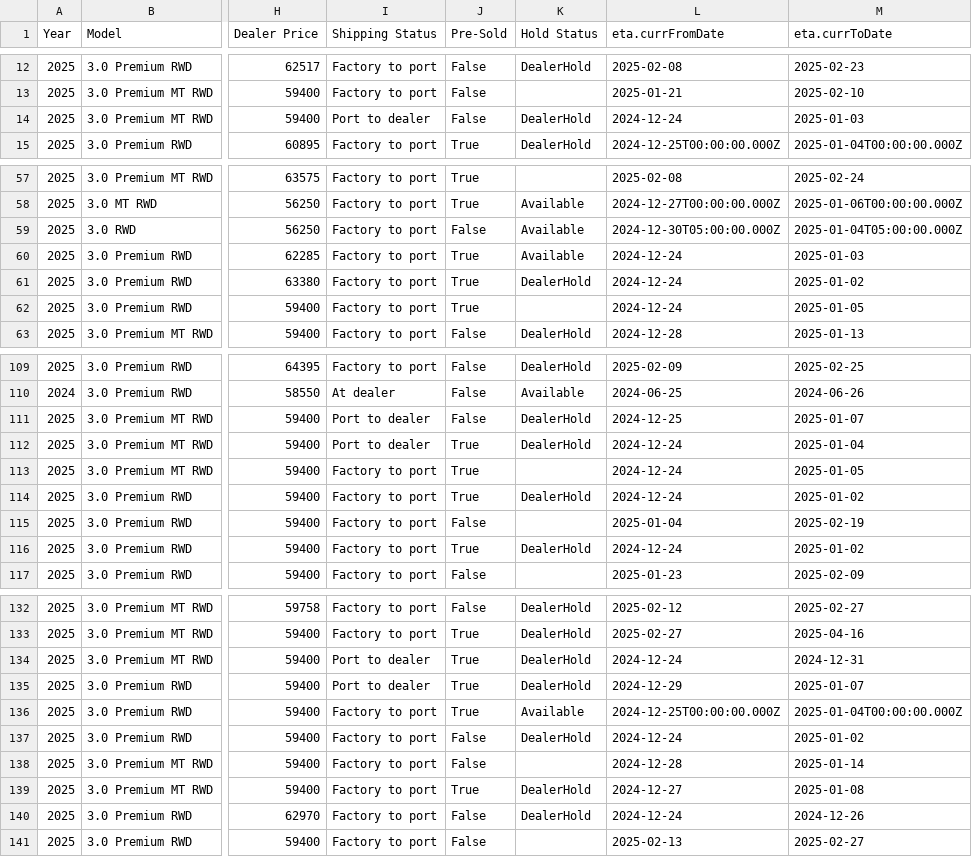
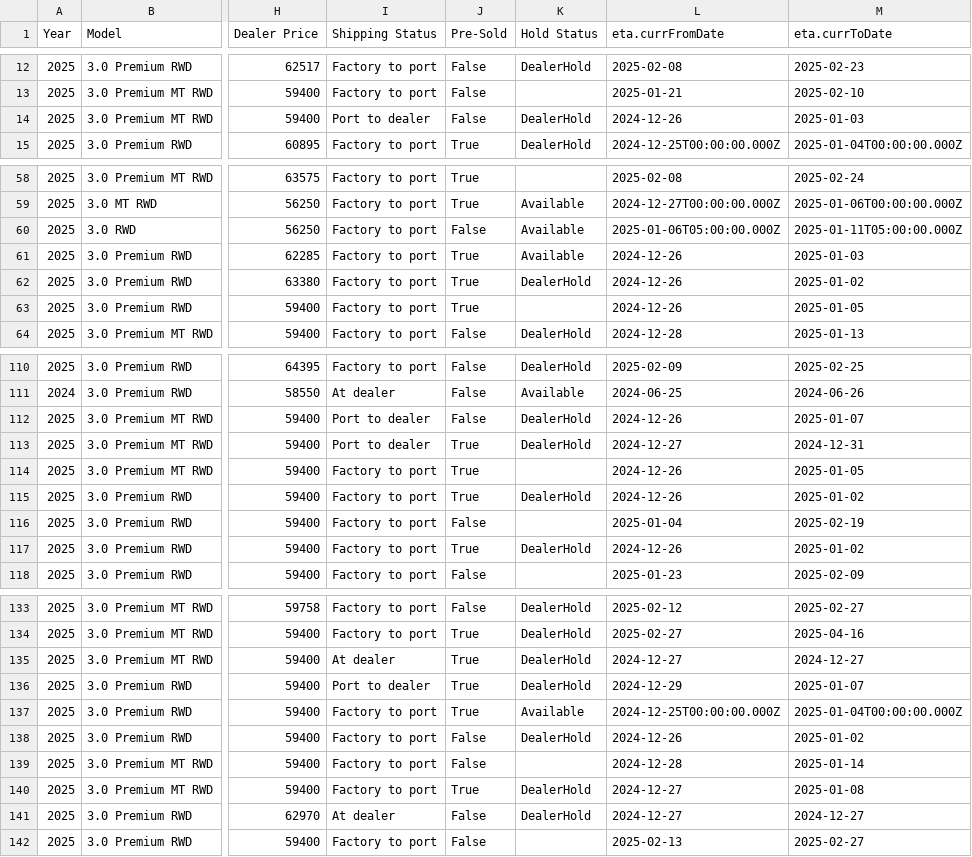
Before and after one commit to scoooot/yotagrabber, a CSV file: output/supra.csv, drawn as a sheet; only a part is shown, gaps mark what is left out; addresses are those after the commit; the diff covers the shown part only; the diff names each change by its address in the sheet, - before the commit and + after, or states it on an @@ line.

```diff
--- a/output/supra.csv
+++ b/output/supra.csv
-L14 (eta.currFromDate): 2024-12-24
+L14 (eta.currFromDate): 2024-12-26
-L60 (eta.currFromDate): 2024-12-30T05:00:00.000Z
+L60 (eta.currFromDate): 2025-01-06T05:00:00.000Z
-M60 (eta.currToDate): 2025-01-04T05:00:00.000Z
+M60 (eta.currToDate): 2025-01-11T05:00:00.000Z
-L61:L63 (eta.currFromDate): 2024-12-24
+L61:L63 (eta.currFromDate): 2024-12-26
-L112 (eta.currFromDate): 2024-12-25
+L112 (eta.currFromDate): 2024-12-26
-L113 (eta.currFromDate): 2024-12-24
+L113 (eta.currFromDate): 2024-12-27
-M113 (eta.currToDate): 2025-01-04
+M113 (eta.currToDate): 2024-12-31
-L114:L115 (eta.currFromDate): 2024-12-24
+L114:L115 (eta.currFromDate): 2024-12-26
-L117 (eta.currFromDate): 2024-12-24
+L117 (eta.currFromDate): 2024-12-26
-I135 (Shipping Status): Port to dealer
+I135 (Shipping Status): At dealer
-L135 (eta.currFromDate): 2024-12-24
+L135 (eta.currFromDate): 2024-12-27
-M135 (eta.currToDate): 2024-12-31
+M135 (eta.currToDate): 2024-12-27
-L138 (eta.currFromDate): 2024-12-24
+L138 (eta.currFromDate): 2024-12-26
-I141 (Shipping Status): Factory to port
+I141 (Shipping Status): At dealer
-L141 (eta.currFromDate): 2024-12-24
+L141 (eta.currFromDate): 2024-12-27
-M141 (eta.currToDate): 2024-12-26
+M141 (eta.currToDate): 2024-12-27
```
Also changed, not shown: 1 added row and 27 edited cells elsewhere in this file, output/86.csv, output/grcorolla.csv, 56 other files.
